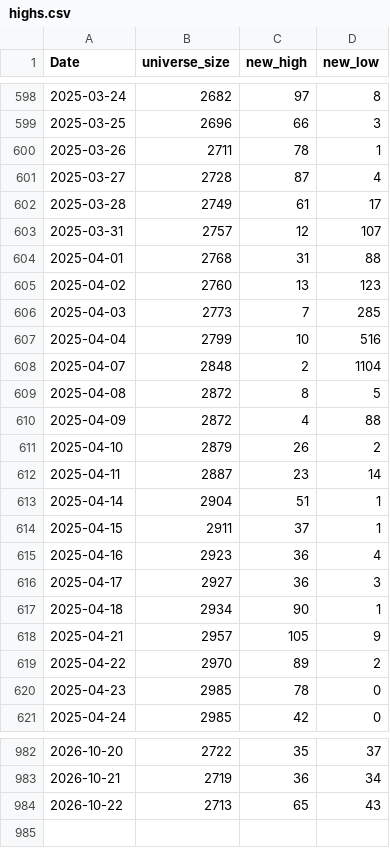
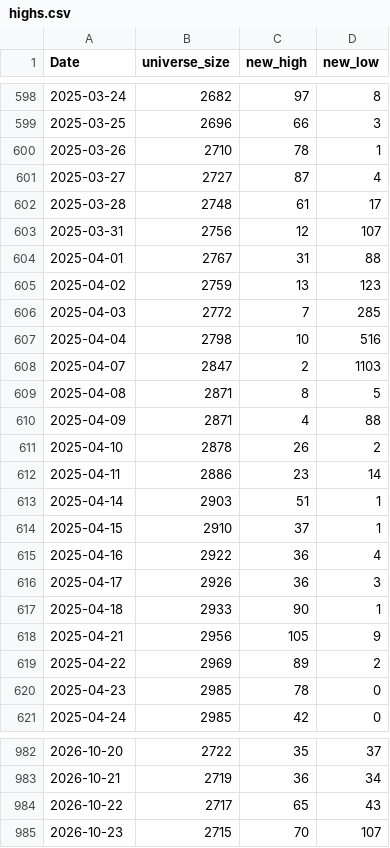
Before and after one commit to nick-l-wh/jp-breadth, a CSV file: data/highs.csv, drawn as a sheet; only a part is shown, gaps mark what is left out; the diff covers the shown part only.

```diff
--- a/data/highs.csv
+++ b/data/highs.csv
@@ -599,22 +599,22 @@ Date,universe_size,new_high,new_low
 2025-03-25,2696,66,3
-2025-03-26,2711,78,1
-2025-03-27,2728,87,4
-2025-03-28,2749,61,17
-2025-03-31,2757,12,107
-2025-04-01,2768,31,88
-2025-04-02,2760,13,123
-2025-04-03,2773,7,285
-2025-04-04,2799,10,516
-2025-04-07,2848,2,1104
-2025-04-08,2872,8,5
-2025-04-09,2872,4,88
-2025-04-10,2879,26,2
-2025-04-11,2887,23,14
-2025-04-14,2904,51,1
-2025-04-15,2911,37,1
-2025-04-16,2923,36,4
-2025-04-17,2927,36,3
-2025-04-18,2934,90,1
-2025-04-21,2957,105,9
-2025-04-22,2970,89,2
+2025-03-26,2710,78,1
+2025-03-27,2727,87,4
+2025-03-28,2748,61,17
+2025-03-31,2756,12,107
+2025-04-01,2767,31,88
+2025-04-02,2759,13,123
+2025-04-03,2772,7,285
+2025-04-04,2798,10,516
+2025-04-07,2847,2,1103
+2025-04-08,2871,8,5
+2025-04-09,2871,4,88
+2025-04-10,2878,26,2
+2025-04-11,2886,23,14
+2025-04-14,2903,51,1
+2025-04-15,2910,37,1
+2025-04-16,2922,36,4
+2025-04-17,2926,36,3
+2025-04-18,2933,90,1
+2025-04-21,2956,105,9
+2025-04-22,2969,89,2
 2025-04-23,2985,78,0
@@ -983,2 +983,3 @@ Date,universe_size,new_high,new_low
 2026-10-21,2719,36,34
-2026-10-22,2713,65,43
+2026-10-22,2717,65,43
+2026-10-23,2715,70,107
```
Also changed, not shown: 20 edited cells elsewhere in this file, data/breadth.csv, data/highs_latest.csv.
